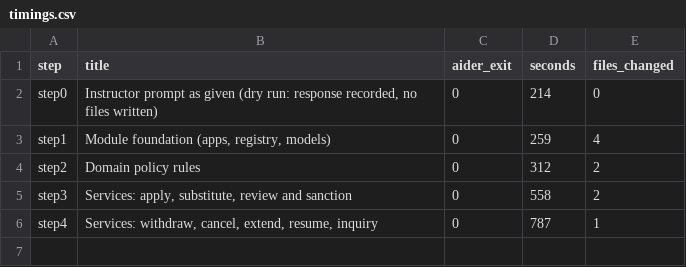
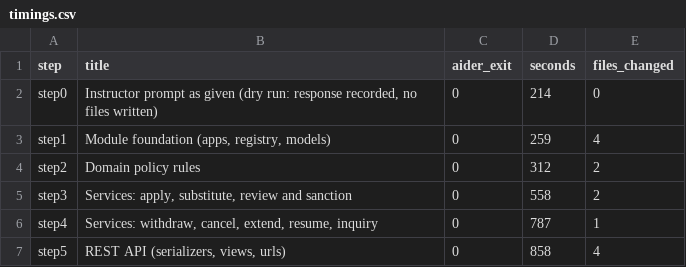
Before and after one commit to gojosaturo25/Fusion-Integrated, a CSV file: pilot/ELM_MODEL_1/timings.csv, drawn as a sheet.

```diff
--- a/pilot/ELM_MODEL_1/timings.csv
+++ b/pilot/ELM_MODEL_1/timings.csv
@@ -6 +6,2 @@ step3,"Services: apply, substitute, review and sanction",0,558,2
 step4,"Services: withdraw, cancel, extend, resume, inquiry",0,787,1
+step5,"REST API (serializers, views, urls)",0,858,4
```
Also changed, not shown: 8 other files.
